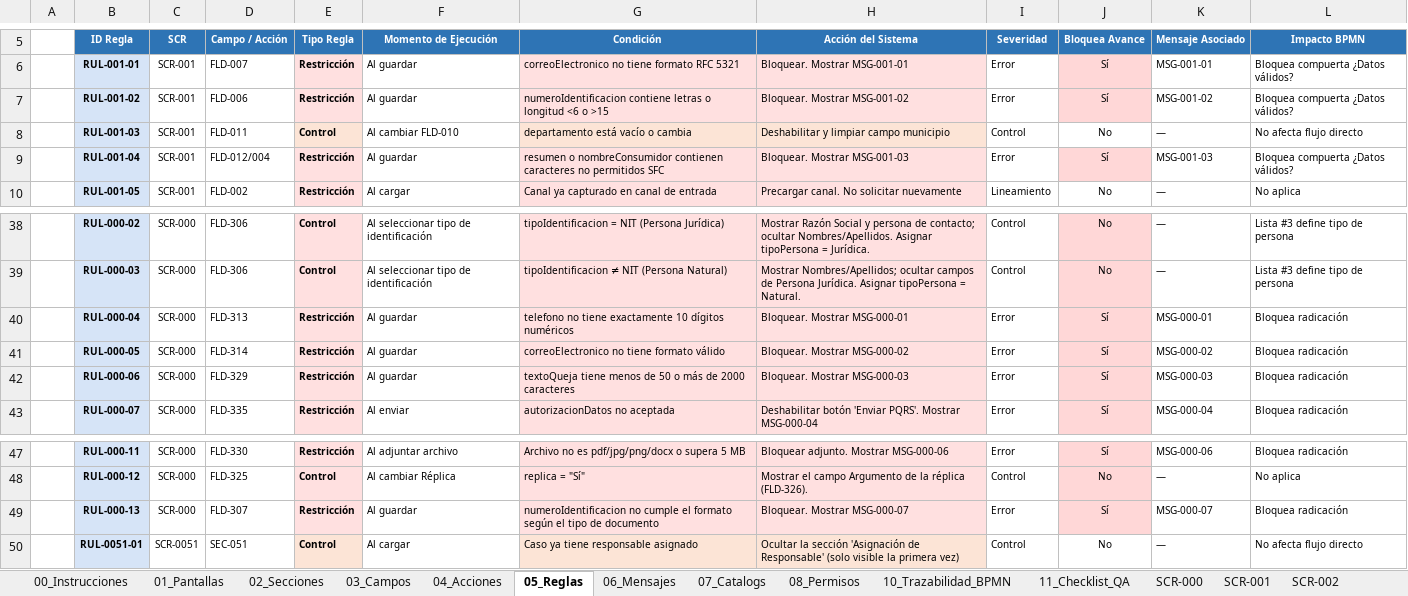
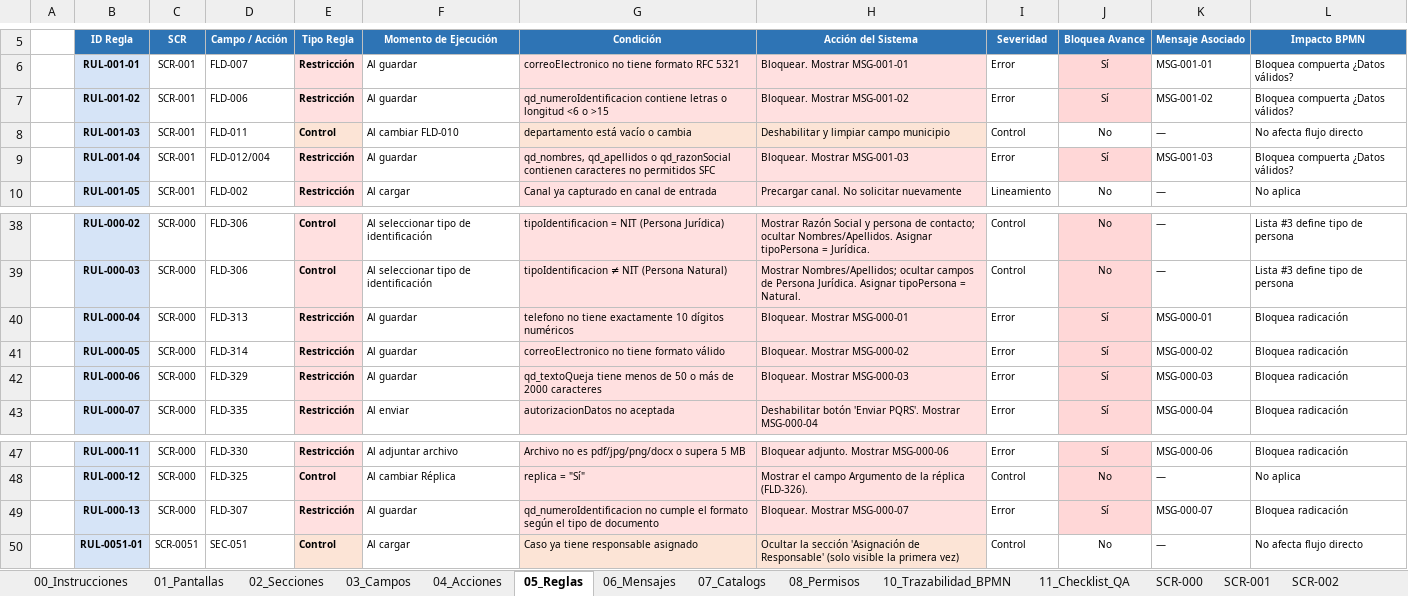
Before and after one commit to darthzulder/CLAUDEPM4Copia, an Excel workbook: pm4-app/insumos/Anexo02_Mockups_TOBE_QuejaDirectas_v3_0.xlsx, sheet 05_Reglas, drawn as a sheet; only a part is shown, gaps mark what is left out; values as stored, in another font and other column widths than the file's, no borders; the diff names each change by its address in the sheet, - before the commit and + after, or states it on an @@ line.

Commit message:
Fix importante. Alineacion de variables Pantalla	Cambios SCR-000	12 renombres (qd_seguro→qd_productoSFC, qd_motivo→qd_motivoSFC, qd_detalle→qd_textoQueja, qd_pais→qd_codigoPais, qd_ciudad→qd_municipio, qd_celular→qd_telefono, qd_numeroCaso→qd_idCasoBPM, qd_rol→qd_rolRadicador, etc.) SCR-002	qd_canalRecepcion→qd_canal, qd_asunto→qd_motivoSFC, qd_descripcionQueja→qd_textoQueja, granulares en vez de qd_nombreConsumidor SCR-003 / SCR-004	prefijos ef_/et_ → qd_+técnico SCR-0051 / SCR-0052	granulares (nombre, identificación, instancia), qd_resumen→qd_motivoSFC; SCR-0052 además qd_areaAsignada→qd_areaResponsable, qd_responsableAsignado→qd_usuarioResponsable SCR-008	qd_idCasoSFC→qd_codigoSFC SCR-010	prefijo qd_ agregado a las 17 variables + qd_validacionNomenclatura SCR-009 / SCR-011 / SCR-012	sin cambios (ya correctas)

```diff
--- a/pm4-app/insumos/Anexo02_Mockups_TOBE_QuejaDirectas_v3_0.xlsx (sheet 05_Reglas)
+++ b/pm4-app/insumos/Anexo02_Mockups_TOBE_QuejaDirectas_v3_0.xlsx (sheet 05_Reglas)
-G7 (Condición): numeroIdentificacion contiene letras…
+G7 (Condición): qd_numeroIdentificacion contiene letras…
-G9 (Condición): resumen o nombreConsumidor contienen caracteres…
+G9 (Condición): qd_nombres, qd_apellidos o qd_razonSocial contienen caracteres…
-G42 (Condición): textoQueja tiene menos…
+G42 (Condición): qd_textoQueja tiene menos…
-G49 (Condición): numeroIdentificacion no cumple…
+G49 (Condición): qd_numeroIdentificacion no cumple…
```
Also changed, not shown: sheet 03_Campos, sheet SCR-001, sheet SCR-000, 28 other files.
